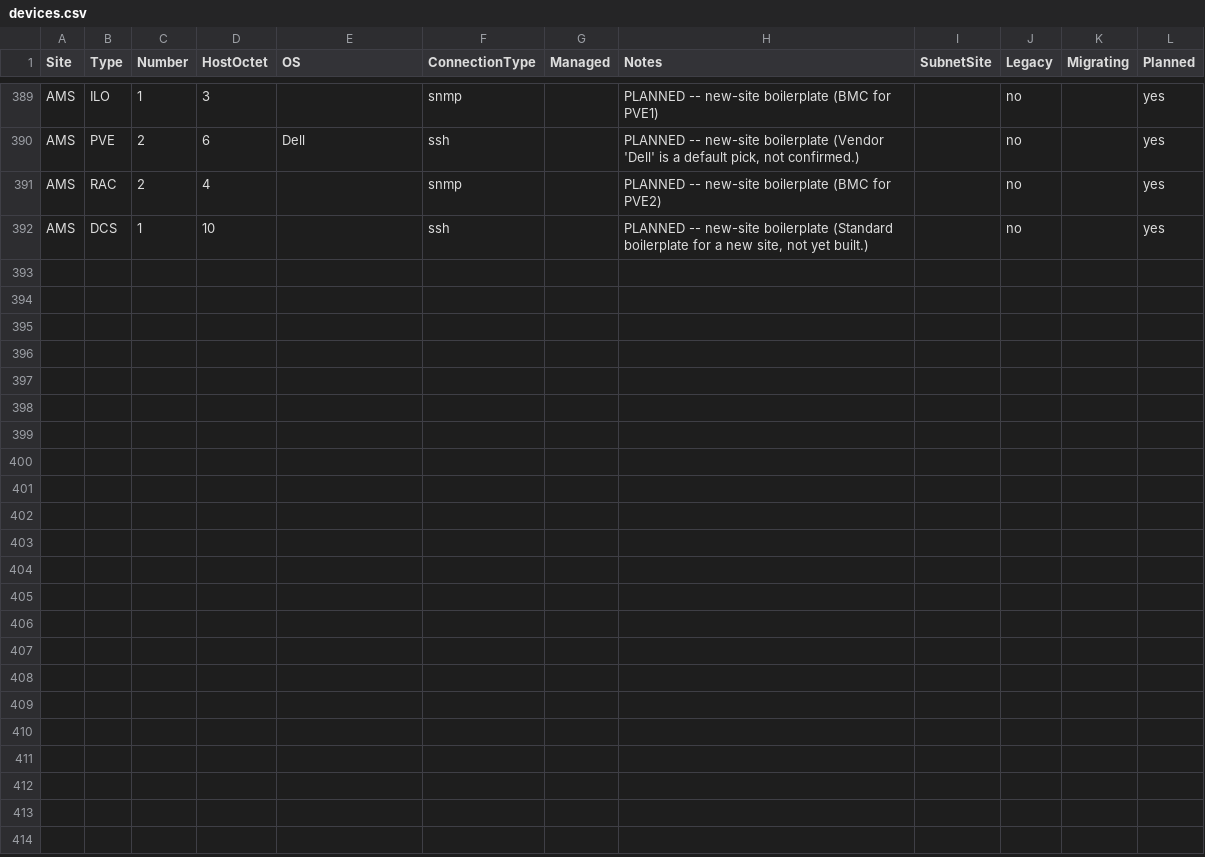
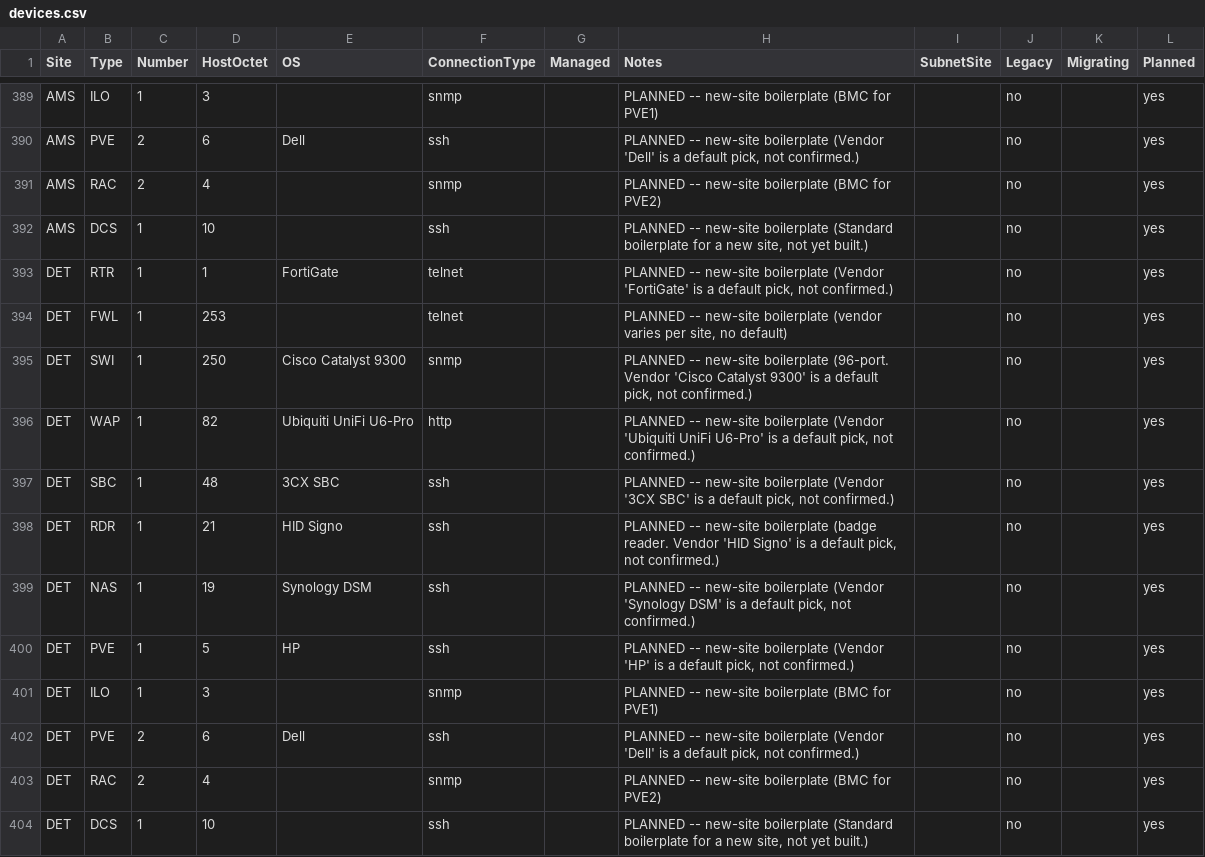
Before and after one commit to knightmare2600/example_music_infra, a CSV file: benarbejde/devices.csv, drawn as a sheet; only a part is shown, gaps mark what is left out; the diff names each change by its address in the sheet, - before the commit and + after, or states it on an @@ line.

```diff
--- a/benarbejde/devices.csv
+++ b/benarbejde/devices.csv
+row 393: DET | RTR | 1 | 1 | FortiGate | telnet |  | PLANNED -- new-site boilerplate (Vendor 'FortiGate' is a default pick, not confirmed.) |  | no |  | yes
+row 394: DET | FWL | 1 | 253 |  | telnet |  | PLANNED -- new-site boilerplate (vendor varies per site, no default) |  | no |  | yes
+row 395: DET | SWI | 1 | 250 | Cisco Catalyst 9300 | snmp |  | PLANNED -- new-site boilerplate (96-port. Vendor 'Cisco Catalyst 9300' is a default pick, not confirmed.) |  | no |  | yes
+row 396: DET | WAP | 1 | 82 | Ubiquiti UniFi U6-Pro | http |  | PLANNED -- new-site boilerplate (Vendor 'Ubiquiti UniFi U6-Pro' is a default pick, not confirmed.) |  | no |  | yes
+row 397: DET | SBC | 1 | 48 | 3CX SBC | ssh |  | PLANNED -- new-site boilerplate (Vendor '3CX SBC' is a default pick, not confirmed.) |  | no |  | yes
+row 398: DET | RDR | 1 | 21 | HID Signo | ssh |  | PLANNED -- new-site boilerplate (badge reader. Vendor 'HID Signo' is a default pick, not confirmed.) |  | no |  | yes
+row 399: DET | NAS | 1 | 19 | Synology DSM | ssh |  | PLANNED -- new-site boilerplate (Vendor 'Synology DSM' is a default pick, not confirmed.) |  | no |  | yes
+row 400: DET | PVE | 1 | 5 | HP | ssh |  | PLANNED -- new-site boilerplate (Vendor 'HP' is a default pick, not confirmed.) |  | no |  | yes
+row 401: DET | ILO | 1 | 3 |  | snmp |  | PLANNED -- new-site boilerplate (BMC for PVE1) |  | no |  | yes
+row 402: DET | PVE | 2 | 6 | Dell | ssh |  | PLANNED -- new-site boilerplate (Vendor 'Dell' is a default pick, not confirmed.) |  | no |  | yes
+row 403: DET | RAC | 2 | 4 |  | snmp |  | PLANNED -- new-site boilerplate (BMC for PVE2) |  | no |  | yes
+row 404: DET | DCS | 1 | 10 |  | ssh |  | PLANNED -- new-site boilerplate (Standard boilerplate for a new site, not yet built.) |  | no |  | yes
```
Also changed, not shown: bootstrap/web/proxmox/devices.csv, 1 other file.
